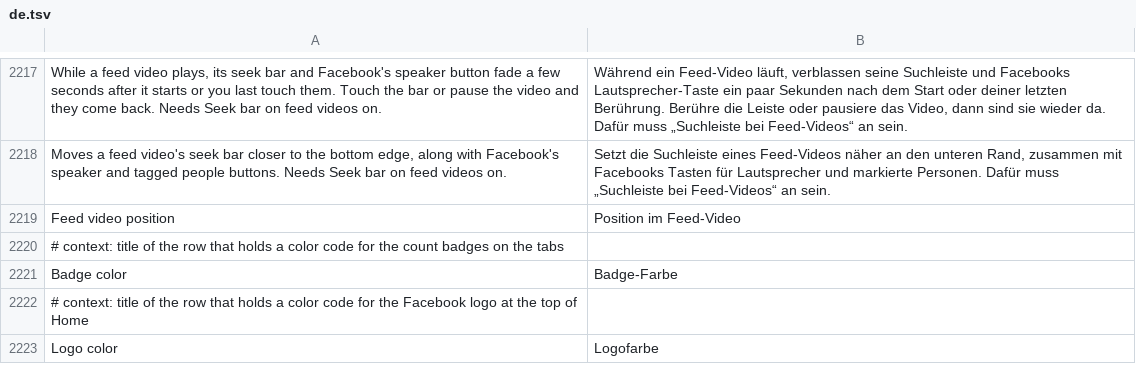
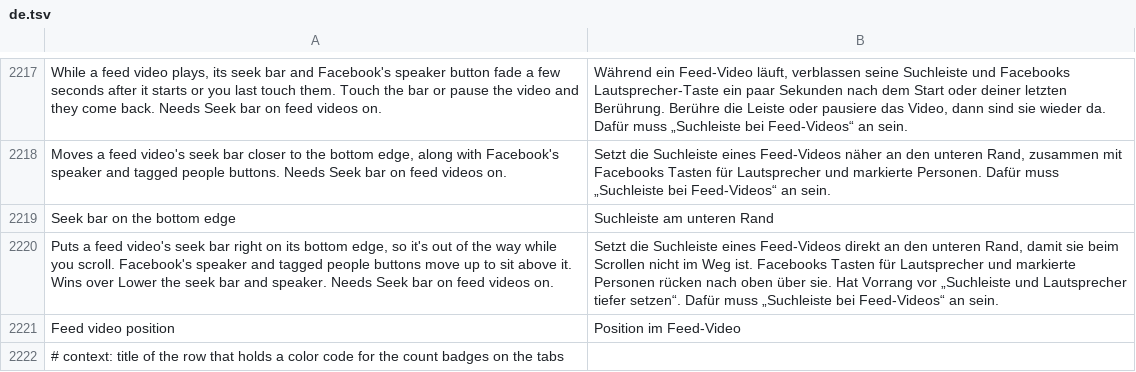
Before and after one commit to SysAdminDoc/HushFacebook, a TSV file: extensions/shared/library/src/main/l10n/de.tsv, drawn as a sheet; only a part is shown, gaps mark what is left out; the shorter side is filled out with more unchanged rows; the diff names each change by its address in the sheet, - before the commit and + after, or states it on an @@ line.

```diff
--- a/extensions/shared/library/src/main/l10n/de.tsv
+++ b/extensions/shared/library/src/main/l10n/de.tsv
+row 2219: Seek bar on the bottom edge | Suchleiste am unteren Rand
+row 2220: Puts a feed video's seek bar right on its bottom edge, so it's out of the way while you scroll. Facebook's speaker and tagged people buttons move up to sit above it. Wins over Lower the seek bar and speaker. Needs Seek bar on feed videos on. | Setzt die Suchleiste eines Feed-Videos direkt an den unteren Rand, damit sie beim Scrollen nicht im Weg ist. Facebooks Tasten für Lautsprecher und markierte Personen rücken nach oben über sie. Hat Vorrang vor „Suchleiste und Lautsprecher tiefer setzen“. Dafür muss „Suchleiste bei Feed-Videos“ an sein.
```
Also changed, not shown: extensions/shared/library/src/main/l10n/es.tsv, extensions/shared/library/src/main/l10n/pt-rBR.tsv, 25 other files.
